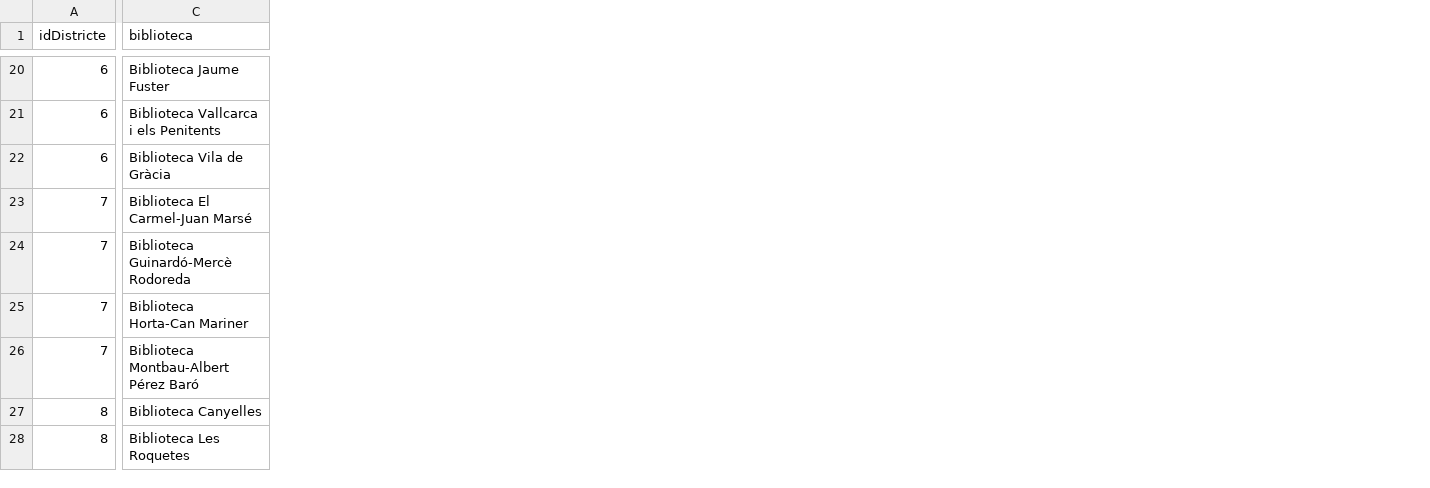
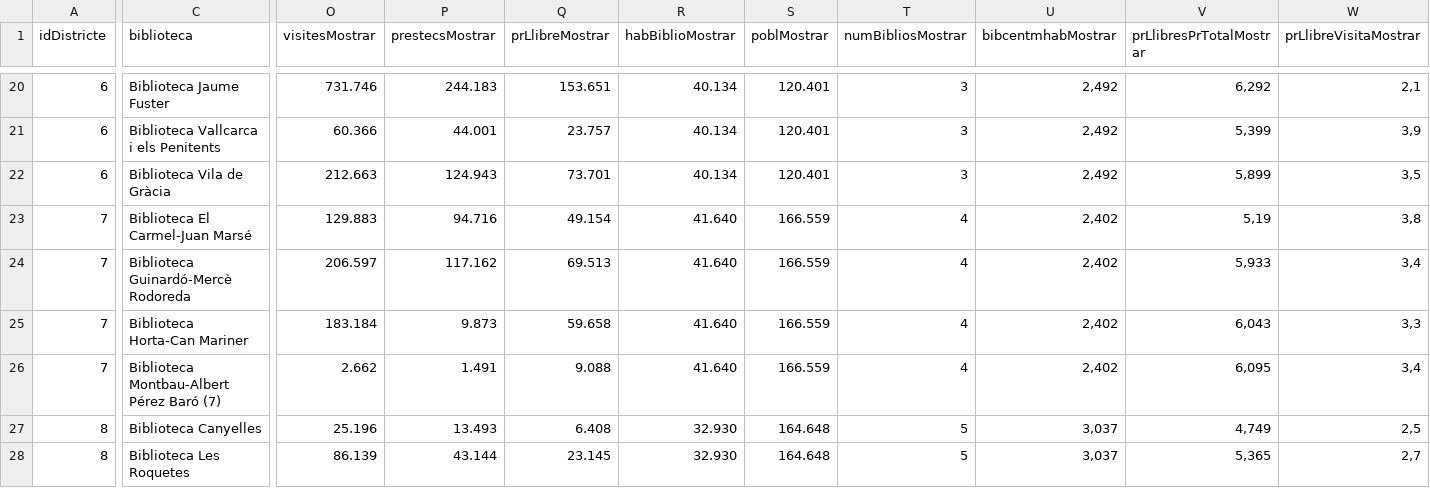
Before and after one commit to BTVdatalab/BCN2015biblioteques, a CSV file: graphic/final/biblio.csv, drawn as a sheet; only a part is shown, gaps mark what is left out; the diff covers the shown part only; the diff names each change by its address in the sheet, - before the commit and + after, or states it on an @@ line.

```diff
--- a/graphic/final/biblio.csv
+++ b/graphic/final/biblio.csv
+column O (visitesMostrar), rows 20-28: 731.746 | 60.366 | 212.663 | 129.883 | 206.597 | 183.184 | 2.662 | 25.196 | 86.139
+column P (prestecsMostrar), rows 20-28: 244.183 | 44.001 | 124.943 | 94.716 | 117.162 | 9.873 | 1.491 | 13.493 | 43.144
+column Q (prLlibreMostrar), rows 20-28: 153.651 | 23.757 | 73.701 | 49.154 | 69.513 | 59.658 | 9.088 | 6.408 | 23.145
+column R (habBiblioMostrar), rows 20-28: 40.134 | 40.134 | 40.134 | 41.640 | 41.640 | 41.640 | 41.640 | 32.930 | 32.930
+column S (poblMostrar), rows 20-28: 120.401 | 120.401 | 120.401 | 166.559 | 166.559 | 166.559 | 166.559 | 164.648 | 164.648
+column T (numBibliosMostrar), rows 20-28: 3 | 3 | 3 | 4 | 4 | 4 | 4 | 5 | 5
+column U (bibcentmhabMostrar), rows 20-28: 2,492 | 2,492 | 2,492 | 2,402 | 2,402 | 2,402 | 2,402 | 3,037 | 3,037
+column V (prLlibresPrTotalMostrar), rows 20-28: 6,292 | 5,399 | 5,899 | 5,19 | 5,933 | 6,043 | 6,095 | 4,749 | 5,365
+column W (prLlibreVisitaMostrar), rows 20-28: 2,1 | 3,9 | 3,5 | 3,8 | 3,4 | 3,3 | 3,4 | 2,5 | 2,7
-C26 (biblioteca): Biblioteca Montbau-Albert Pérez Baró
+C26 (biblioteca): Biblioteca Montbau-Albert Pérez Baró (7)
```
Also changed, not shown: 11 edited cells elsewhere in this file, 2 other files.
